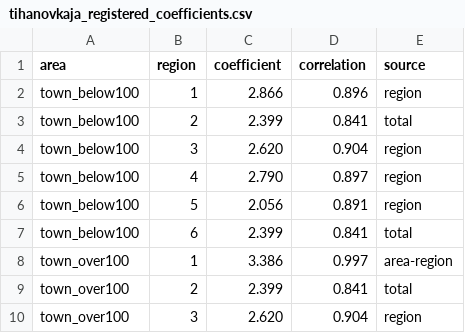
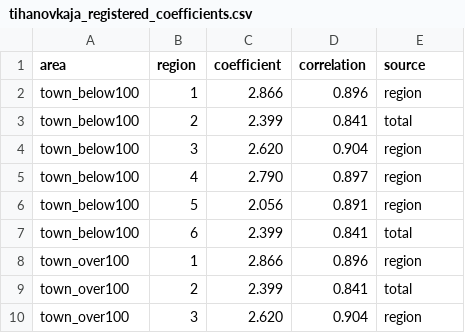
Before and after one commit to demidov91/voice, a CSV file: tihanovkaja_registered_coefficients.csv, drawn as a sheet; only a part is shown.

```diff
--- a/tihanovkaja_registered_coefficients.csv
+++ b/tihanovkaja_registered_coefficients.csv
@@ -7,3 +7,3 @@ town_below100,5,2.056,0.891,region
 town_below100,6,2.399,0.841,total
-town_over100,1,3.386,0.997,area-region
+town_over100,1,2.866,0.896,region
 town_over100,2,2.399,0.841,total
```
Also changed, not shown: protest_registered_coefficients.csv, 5 other files.
